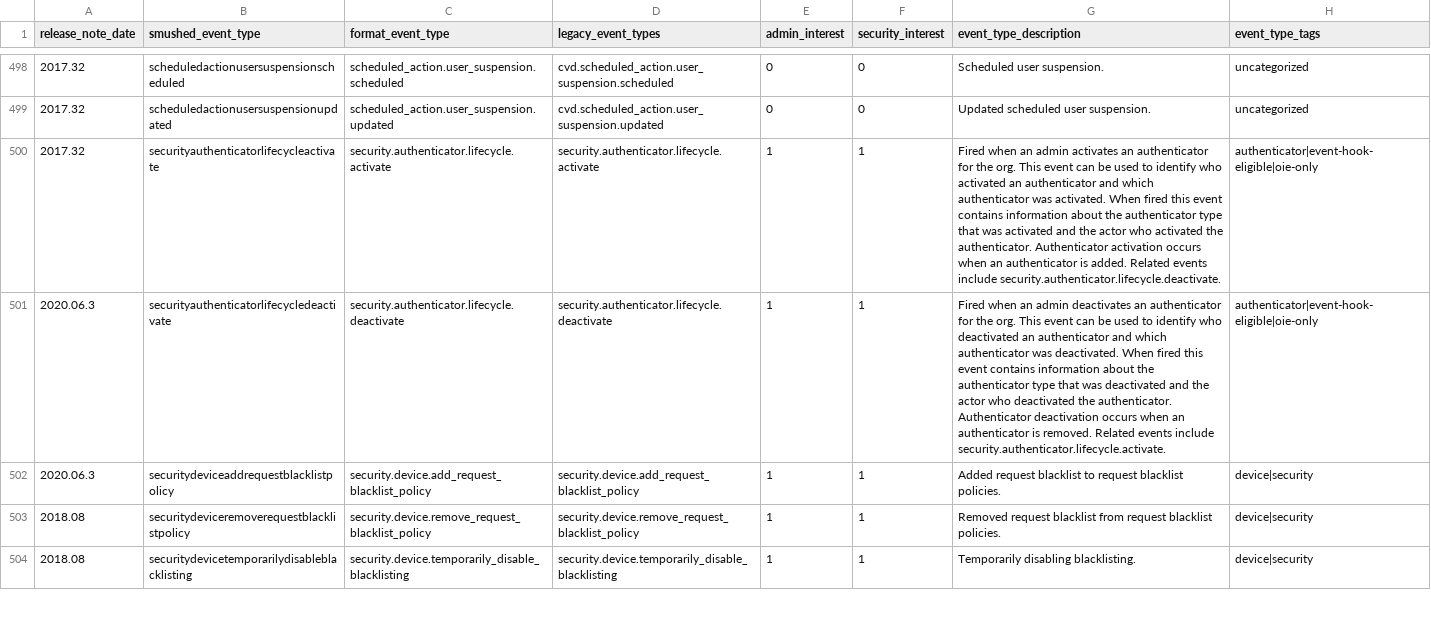
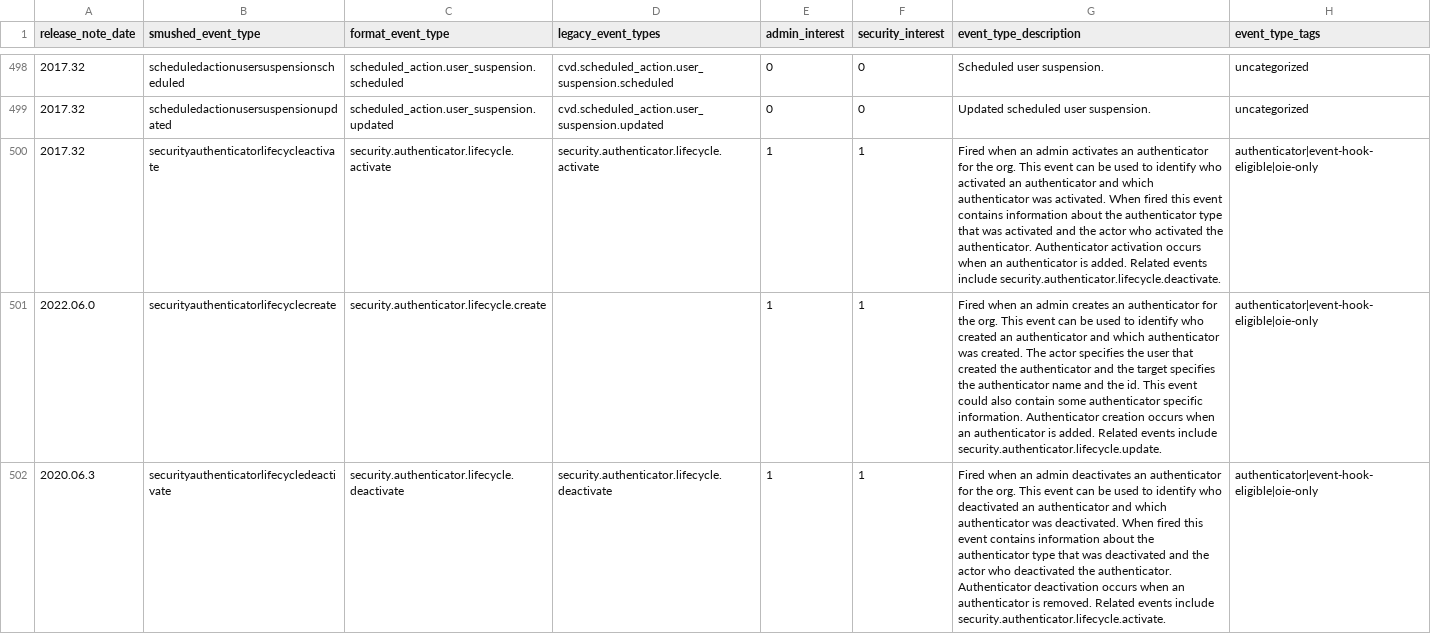
Before and after one commit to stressboi/Okta-Identity-Cloud-for-Splunk, a CSV file: lookups/okta_system_log_lookup.csv, drawn as a sheet; only a part is shown, gaps mark what is left out; the shorter side is filled out with more unchanged rows; the diff covers the shown part only; the diff names each change by its address in the sheet, - before the commit and + after, or states it on an @@ line.

Commit message:
Added three new events from the 2022.06.0 release

```diff
--- a/lookups/okta_system_log_lookup.csv
+++ b/lookups/okta_system_log_lookup.csv
+row 501: 2022.06.0 | securityauthenticatorlifecyclecreate | security.authenticator.lifecycle.create |  | 1 | 1 | Fired when an admin creates an authenticator for the org. This event can be used to identify who created an authenticator and which authenticator was created. The actor specifies the user that created the authenticator and the target specifies the authenticator name and the id. This event could also contain some authenticator specific information. Authenticator creation occurs when an authenticator is added. Related events include security.authenticator.lifecycle.update. | authenticator|event-hook-eligible|oie-only
```
Also changed, not shown: 2 added rows elsewhere in this file.
